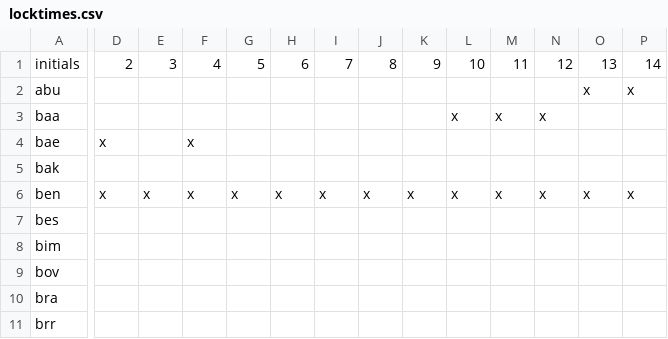
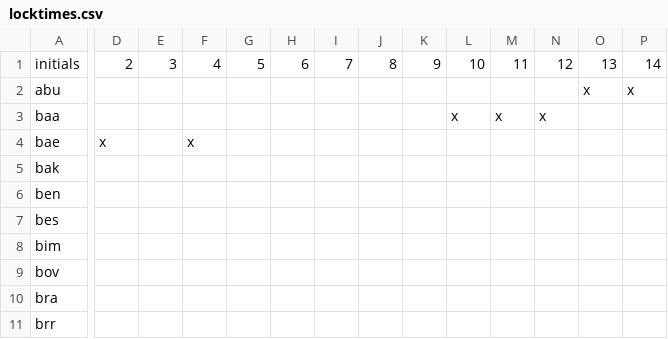
Before and after one commit to muboch/IP6-Optimal-Scheduling-of-Project-Presentations, a CSV file: files/locktimes.csv, drawn as a sheet; only a part is shown, gaps mark what is left out; the diff covers the shown part only; the diff names each change by its address in the sheet, - before the commit and + after, or states it on an @@ line.

```diff
--- a/files/locktimes.csv
+++ b/files/locktimes.csv
-D6: x
+D6: (empty)
-E6: x
+E6: (empty)
-F6: x
+F6: (empty)
-G6: x
+G6: (empty)
-H6: x
+H6: (empty)
-I6: x
+I6: (empty)
-J6: x
+J6: (empty)
-K6: x
+K6: (empty)
-L6: x
+L6: (empty)
-M6: x
+M6: (empty)
-N6: x
+N6: (empty)
-O6: x
+O6: (empty)
-P6: x
+P6: (empty)
```
Also changed, not shown: 3 edited cells elsewhere in this file, 2 other files.
